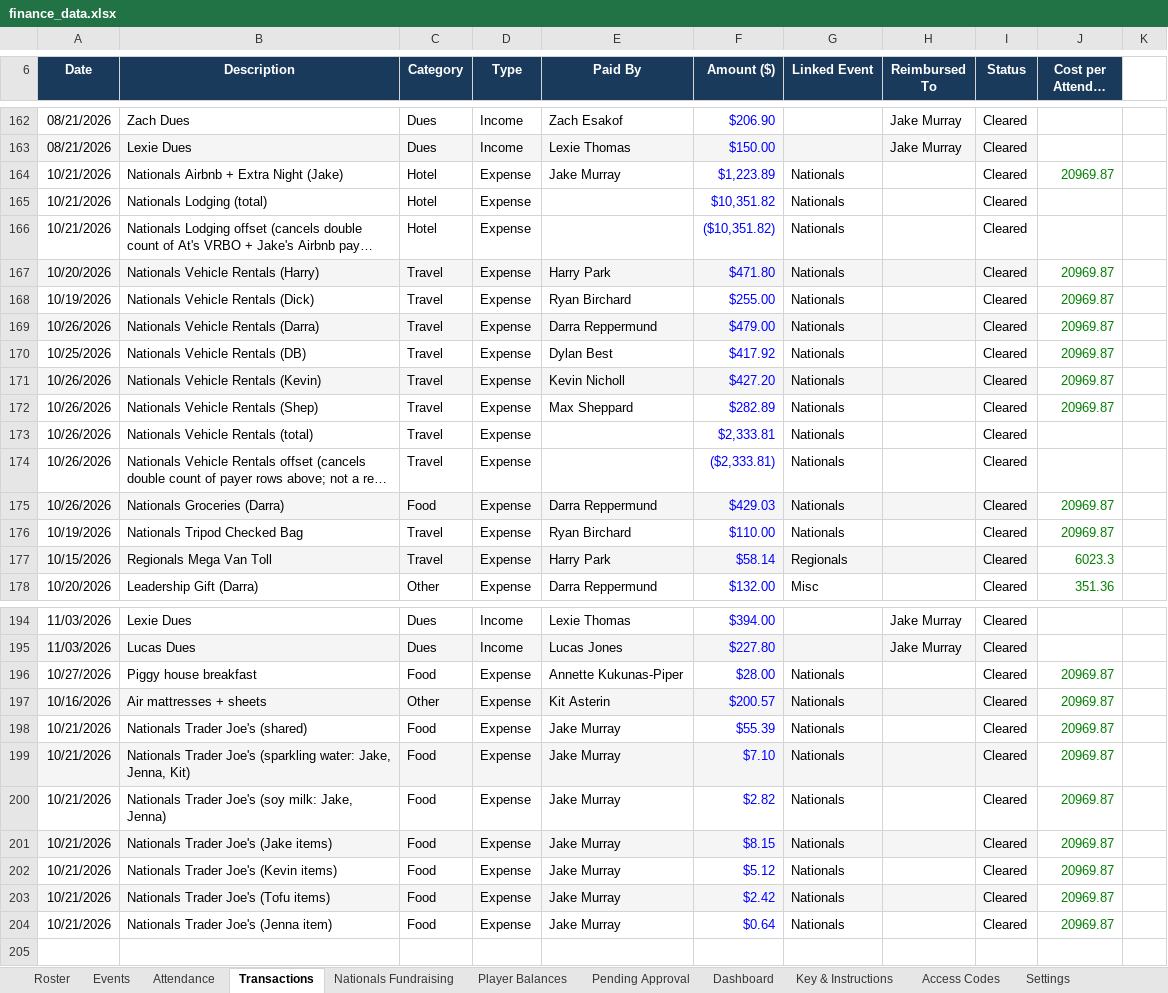
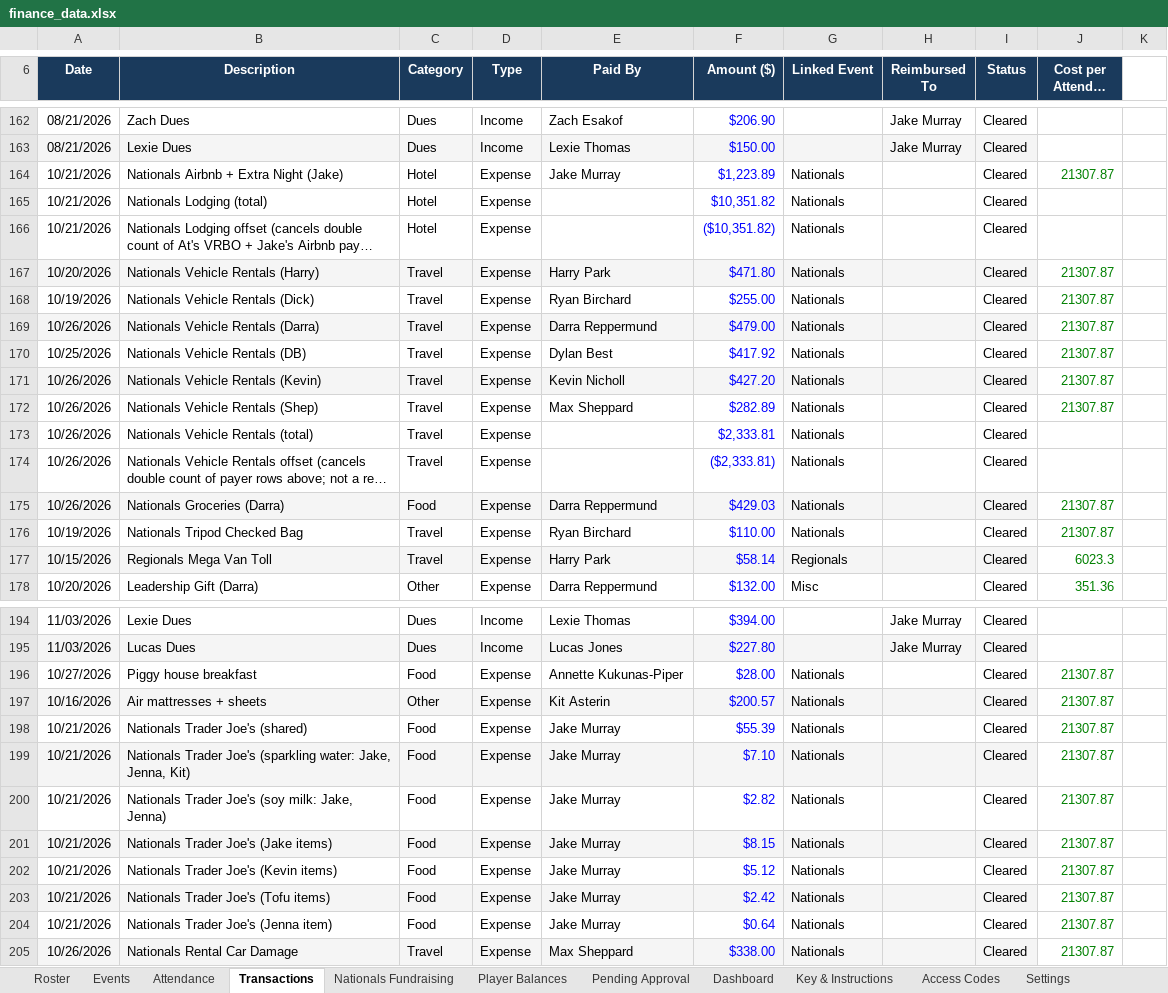
Before and after one commit to jakepmurray/port-finances-26, an Excel workbook: finance_data.xlsx, sheet Transactions, drawn as a sheet; only a part is shown, gaps mark what is left out; long unchanged cells end in …; values as stored, in another font and other column widths than the file's, no borders; charts and pictures not drawn; the diff covers the shown part only; the diff names each change by its address in the sheet, - before the commit and + after, or states it on an @@ line.

Commit message:
Shep damage covered by team fundraising

```diff
--- a/finance_data.xlsx (sheet Transactions)
+++ b/finance_data.xlsx (sheet Transactions)
-J164 (Cost per Attendee ($)): 20969.87
+J164 (Cost per Attendee ($)): 21307.87
-J167:J172 (Cost per Attendee ($)): 20969.87
+J167:J172 (Cost per Attendee ($)): 21307.87
-J175:J176 (Cost per Attendee ($)): 20969.87
+J175:J176 (Cost per Attendee ($)): 21307.87
-J196:J204 (Cost per Attendee ($)): 20969.87
+J196:J204 (Cost per Attendee ($)): 21307.87
+row 205: 10/26/2026 | Nationals Rental Car Damage | Travel | Expense | Max Sheppard | $338.00 | Nationals |  | Cleared | 21307.87
```
Also changed, not shown: 9 edited cells elsewhere in this sheet, sheet Nationals, sheet Player Balances, sheet Dashboard, sheet Events.
